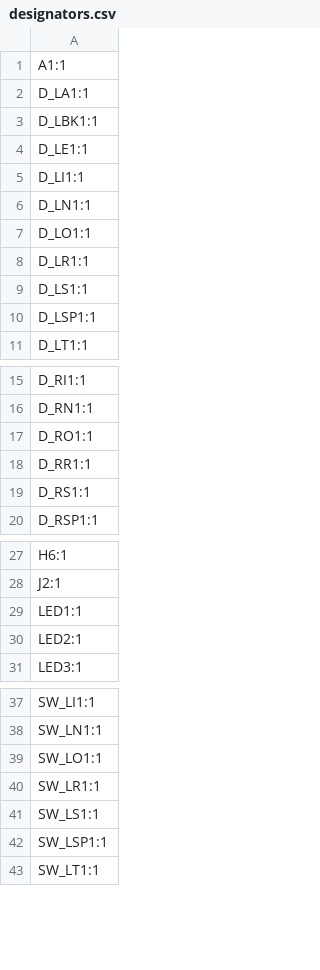
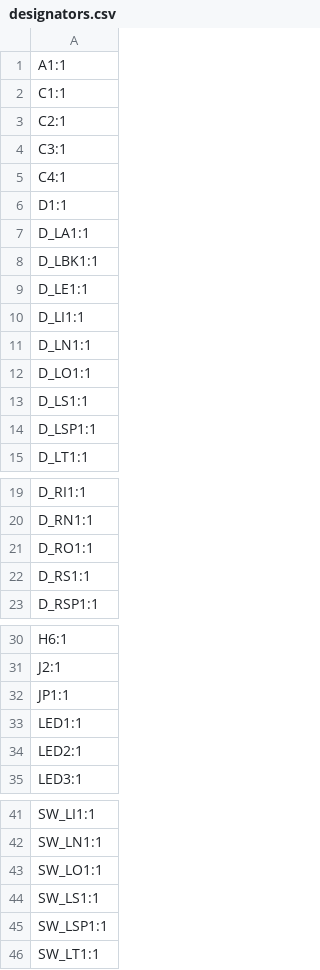
Before and after one commit to tangybbq/keyboard, a CSV file: mesa2/mesa2/production/designators.csv, drawn as a sheet; only a part is shown, gaps mark what is left out; removed rows and columns are numbered as before the commit, all else as after; the diff covers the shown part only; the diff names each change by its address in the sheet, - before the commit and + after, or states it on an @@ line.

```diff
--- a/mesa2/mesa2/production/designators.csv
+++ b/mesa2/mesa2/production/designators.csv
+row 2: C1:1
+row 3: C2:1
+row 4: C3:1
+row 5: C4:1
+row 6: D1:1
-row 8: D_LR1:1
-row 18: D_RR1:1
+row 32: JP1:1
-row 40: SW_LR1:1
```
Also changed, not shown: 1 removed row elsewhere in this file, mesa2/mesa2/production/bom.csv, mesa2/mesa2/production/positions.csv, 3 other files.
